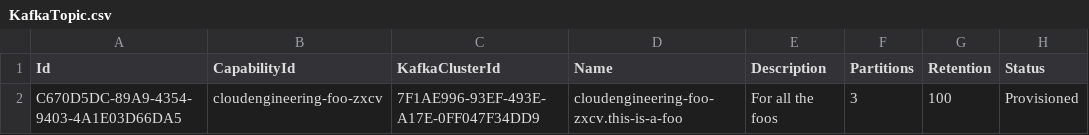
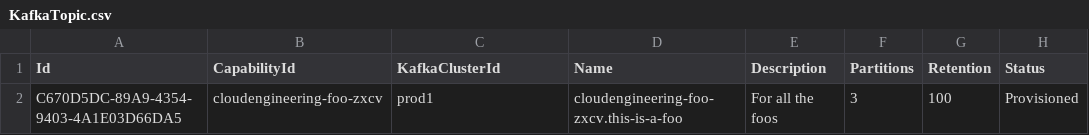
Before and after one commit to dfds/selfservice-api, a CSV file: db/seed/KafkaTopic.csv, drawn as a sheet; only a part is shown; the diff names each change by its address in the sheet, - before the commit and + after, or states it on an @@ line.

Commit message:
use the real id from confluent as cluster id

```diff
--- a/db/seed/KafkaTopic.csv
+++ b/db/seed/KafkaTopic.csv
-C2 (KafkaClusterId): 7F1AE996-93EF-493E-A17E-0FF047F34DD9
+C2 (KafkaClusterId): prod1
```
Also changed, not shown: 10 other files.
